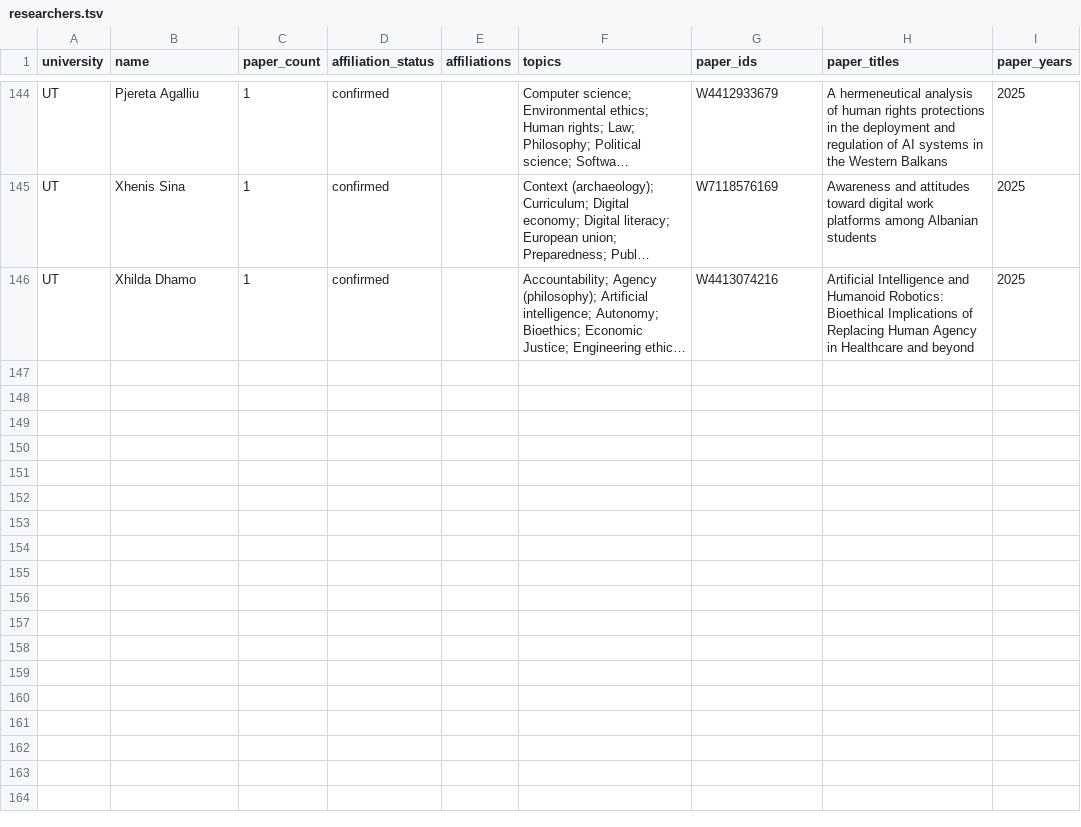
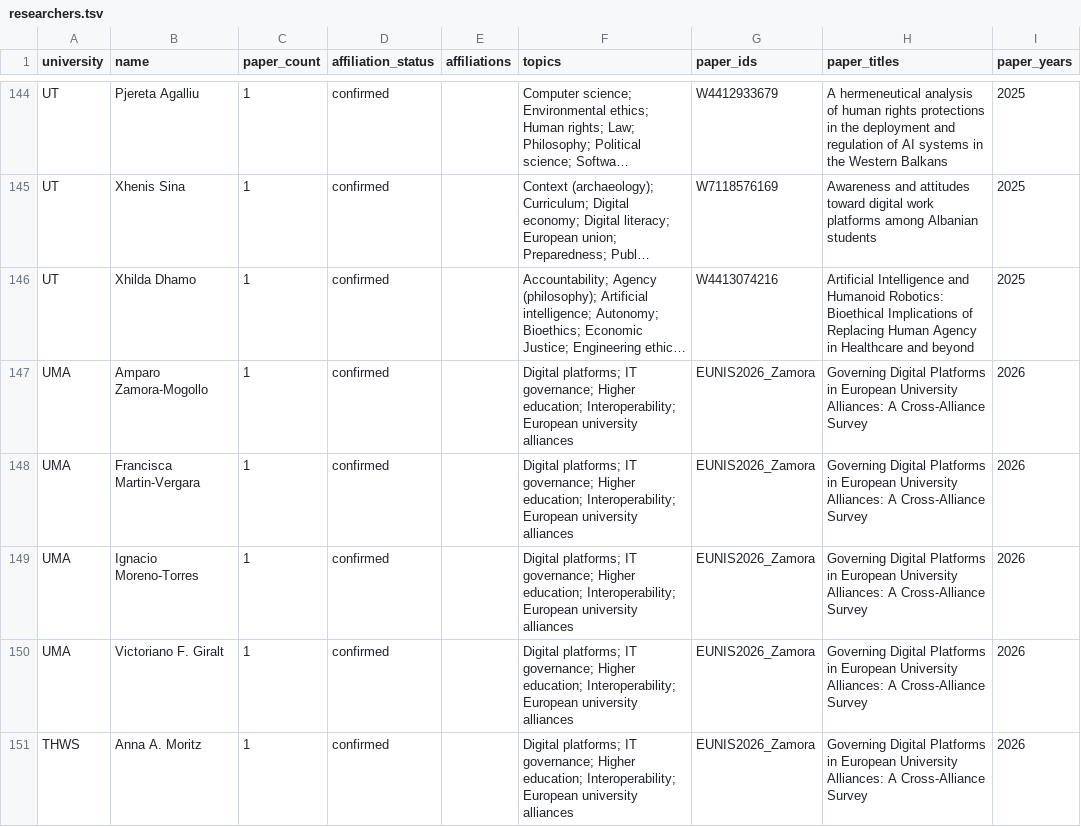
Before and after one commit to imorenotorres/tommi3, a TSV file: agents/responsible_ai3/data/researchers.tsv, drawn as a sheet; only a part is shown, gaps mark what is left out; long unchanged cells end in …; the diff names each change by its address in the sheet, - before the commit and + after, or states it on an @@ line.

Commit message:
Agent changes

```diff
--- a/agents/responsible_ai3/data/researchers.tsv
+++ b/agents/responsible_ai3/data/researchers.tsv
+row 147: UMA | Amparo Zamora-Mogollo | 1 | confirmed |  | Digital platforms; IT governance; Higher education; Interoperability; European university alliances | EUNIS2026_Zamora | Governing Digital Platforms in European University Alliances: A Cross-Alliance Survey | 2026
+row 148: UMA | Francisca Martin-Vergara | 1 | confirmed |  | Digital platforms; IT governance; Higher education; Interoperability; European university alliances | EUNIS2026_Zamora | Governing Digital Platforms in European University Alliances: A Cross-Alliance Survey | 2026
+row 149: UMA | Ignacio Moreno-Torres | 1 | confirmed |  | Digital platforms; IT governance; Higher education; Interoperability; European university alliances | EUNIS2026_Zamora | Governing Digital Platforms in European University Alliances: A Cross-Alliance Survey | 2026
+row 150: UMA | Victoriano F. Giralt | 1 | confirmed |  | Digital platforms; IT governance; Higher education; Interoperability; European university alliances | EUNIS2026_Zamora | Governing Digital Platforms in European University Alliances: A Cross-Alliance Survey | 2026
+row 151: THWS | Anna A. Moritz | 1 | confirmed |  | Digital platforms; IT governance; Higher education; Interoperability; European university alliances | EUNIS2026_Zamora | Governing Digital Platforms in European University Alliances: A Cross-Alliance Survey | 2026
```
Also changed, not shown: 11 other files.
